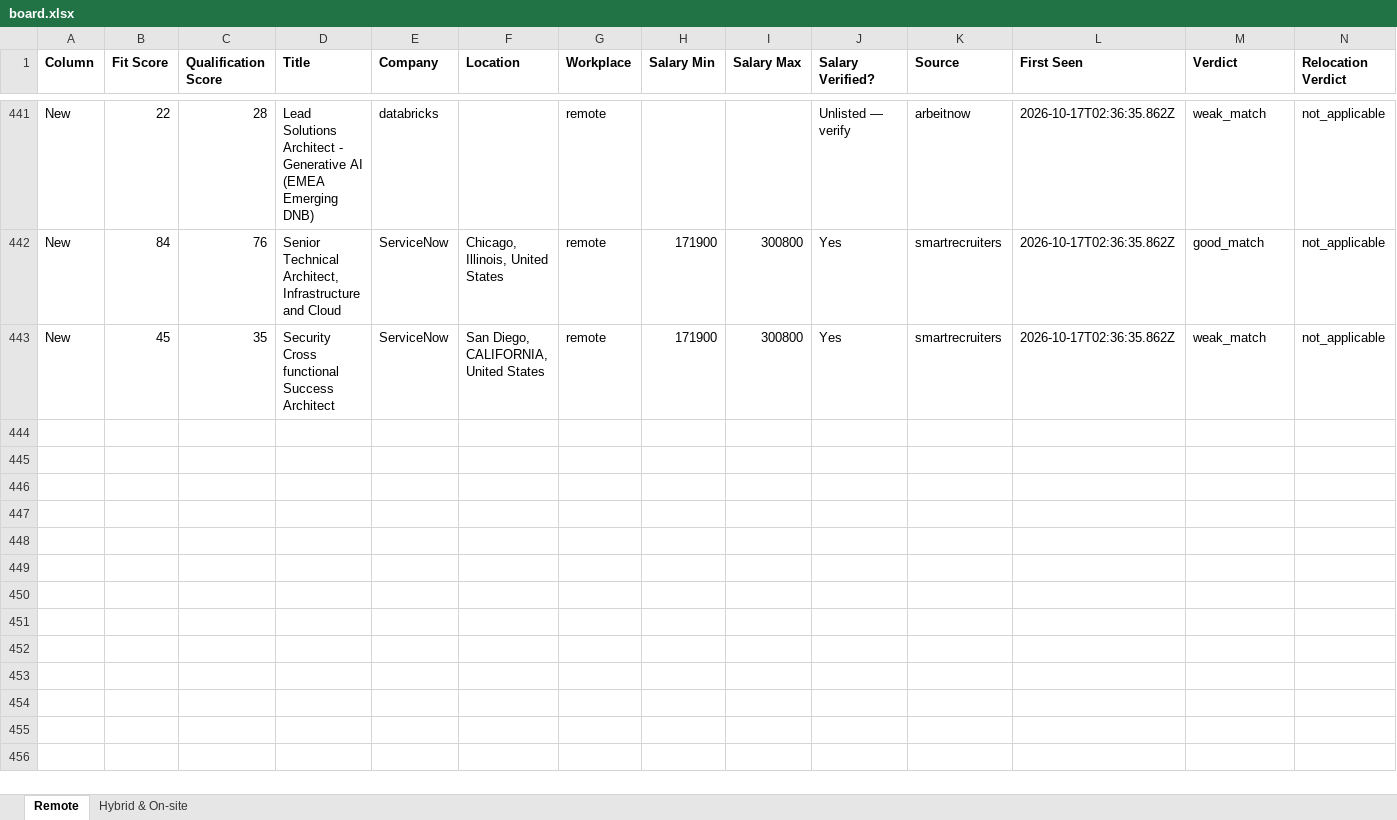
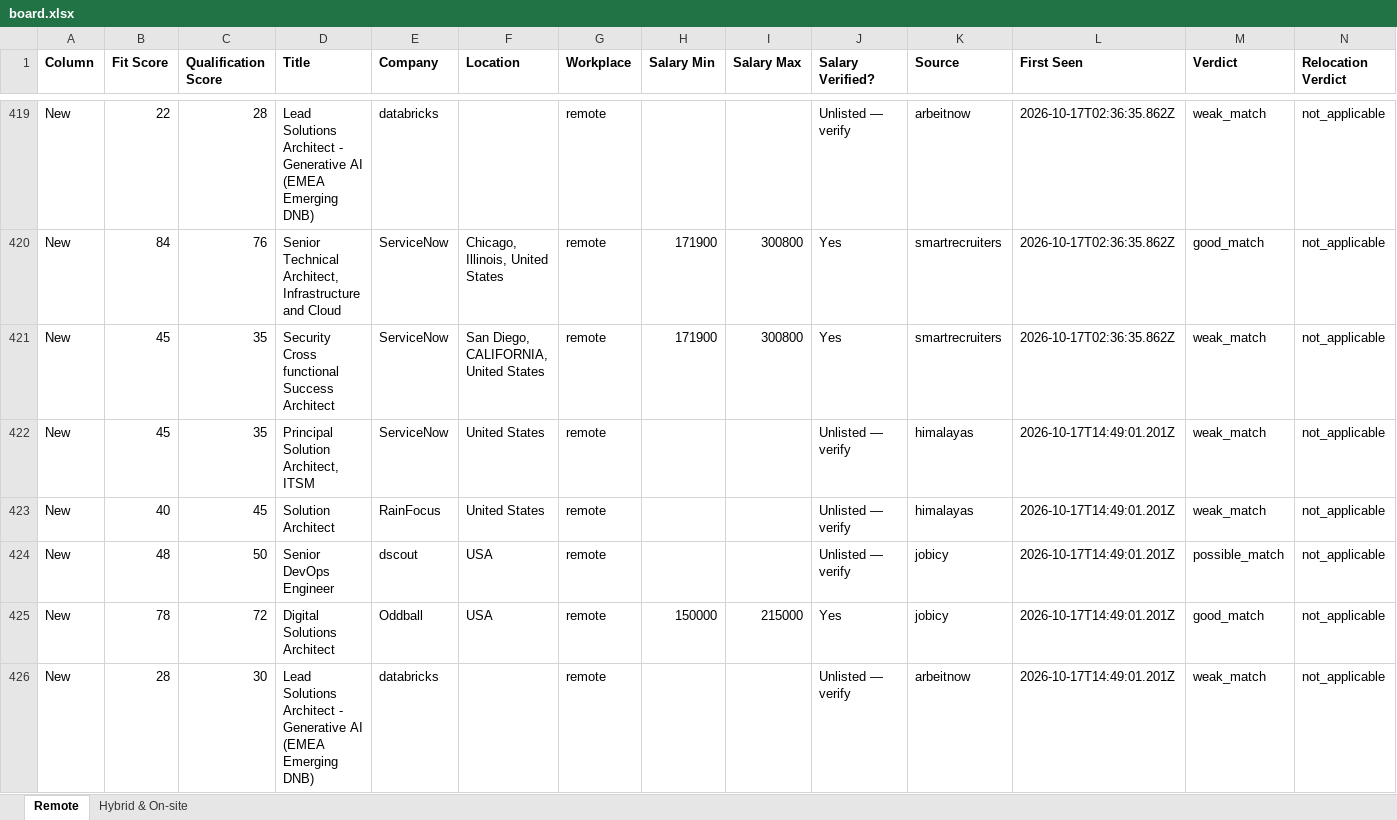
Before and after one commit to naijadamus/goodfela.com, an Excel workbook: hunt/board.xlsx, sheet Remote, drawn as a sheet; only a part is shown, gaps mark what is left out; values as stored, in another font and other column widths than the file's, no borders; rows hold the shown columns only; the diff covers the shown part only; the diff names each change by its address in the sheet, - before the commit and + after, or states it on an @@ line.

```diff
--- a/hunt/board.xlsx (sheet Remote)
+++ b/hunt/board.xlsx (sheet Remote)
+row 422: New | 45 | 35 | Principal Solution Architect, ITSM | ServiceNow | United States | remote |  |  | Unlisted — verify | himalayas | 2026-10-17T14:49:01.201Z | weak_match | not_applicable
+row 423: New | 40 | 45 | Solution Architect | RainFocus | United States | remote |  |  | Unlisted — verify | himalayas | 2026-10-17T14:49:01.201Z | weak_match | not_applicable
+row 424: New | 48 | 50 | Senior DevOps Engineer | dscout | USA | remote |  |  | Unlisted — verify | jobicy | 2026-10-17T14:49:01.201Z | possible_match | not_applicable
+row 425: New | 78 | 72 | Digital Solutions Architect | Oddball | USA | remote | 150000 | 215000 | Yes | jobicy | 2026-10-17T14:49:01.201Z | good_match | not_applicable
+row 426: New | 28 | 30 | Lead Solutions Architect - Generative AI (EMEA Emerging DNB) | databricks |  | remote |  |  | Unlisted — verify | arbeitnow | 2026-10-17T14:49:01.201Z | weak_match | not_applicable
```
Also changed, not shown: 22 removed rows elsewhere in this sheet, sheet Hybrid & On-site, 1 other file.
